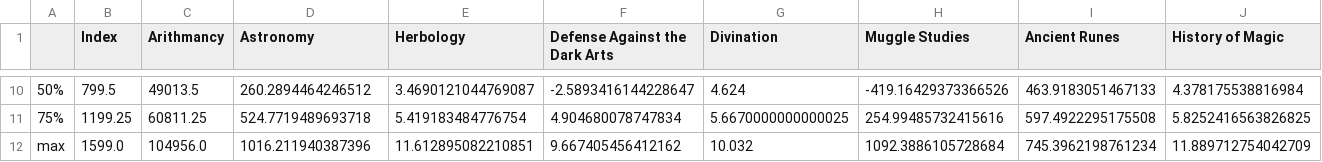
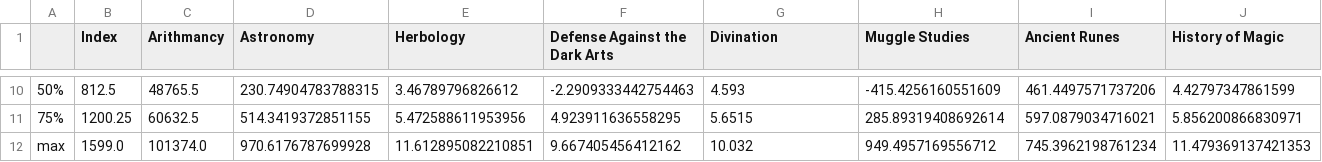
Before and after one commit to ElFlamingoBob/dslr, a CSV file: describe_output.csv, drawn as a sheet; only a part is shown, gaps mark what is left out; the diff covers the shown part only; the diff names each change by its address in the sheet, - before the commit and + after, or states it on an @@ line.

```diff
--- a/describe_output.csv
+++ b/describe_output.csv
-B10 (Index): 799.5
+B10 (Index): 812.5
-C10 (Arithmancy): 49013.5
+C10 (Arithmancy): 48765.5
-D10 (Astronomy): 260.2894464246512
+D10 (Astronomy): 230.74904783788315
-E10 (Herbology): 3.4690121044769087
+E10 (Herbology): 3.46789796826612
-F10 (Defense Against the Dark Arts): -2.5893416144228647
+F10 (Defense Against the Dark Arts): -2.2909333442754463
-G10 (Divination): 4.624
+G10 (Divination): 4.593
-H10 (Muggle Studies): -419.16429373366526
+H10 (Muggle Studies): -415.4256160551609
-I10 (Ancient Runes): 463.9183051467133
+I10 (Ancient Runes): 461.4497571737206
-J10 (History of Magic): 4.378175538816984
+J10 (History of Magic): 4.42797347861599
-B11 (Index): 1199.25
+B11 (Index): 1200.25
-C11 (Arithmancy): 60811.25
+C11 (Arithmancy): 60632.5
-D11 (Astronomy): 524.7719489693718
+D11 (Astronomy): 514.3419372851155
-E11 (Herbology): 5.419183484776754
+E11 (Herbology): 5.472588611953956
-F11 (Defense Against the Dark Arts): 4.904680078747834
+F11 (Defense Against the Dark Arts): 4.923911636558295
-G11 (Divination): 5.6670000000000025
+G11 (Divination): 5.6515
-H11 (Muggle Studies): 254.99485732415616
+H11 (Muggle Studies): 285.89319408692614
-I11 (Ancient Runes): 597.4922295175508
+I11 (Ancient Runes): 597.0879034716021
-J11 (History of Magic): 5.8252416563826825
+J11 (History of Magic): 5.856200866830971
-C12 (Arithmancy): 104956.0
+C12 (Arithmancy): 101374.0
-D12 (Astronomy): 1016.211940387396
+D12 (Astronomy): 970.6176787699928
-H12 (Muggle Studies): 1092.3886105728684
+H12 (Muggle Studies): 949.4957169556712
-J12 (History of Magic): 11.889712754042709
+J12 (History of Magic): 11.479369137421353
```
Also changed, not shown: 95 edited cells elsewhere in this file, 10 other files.
